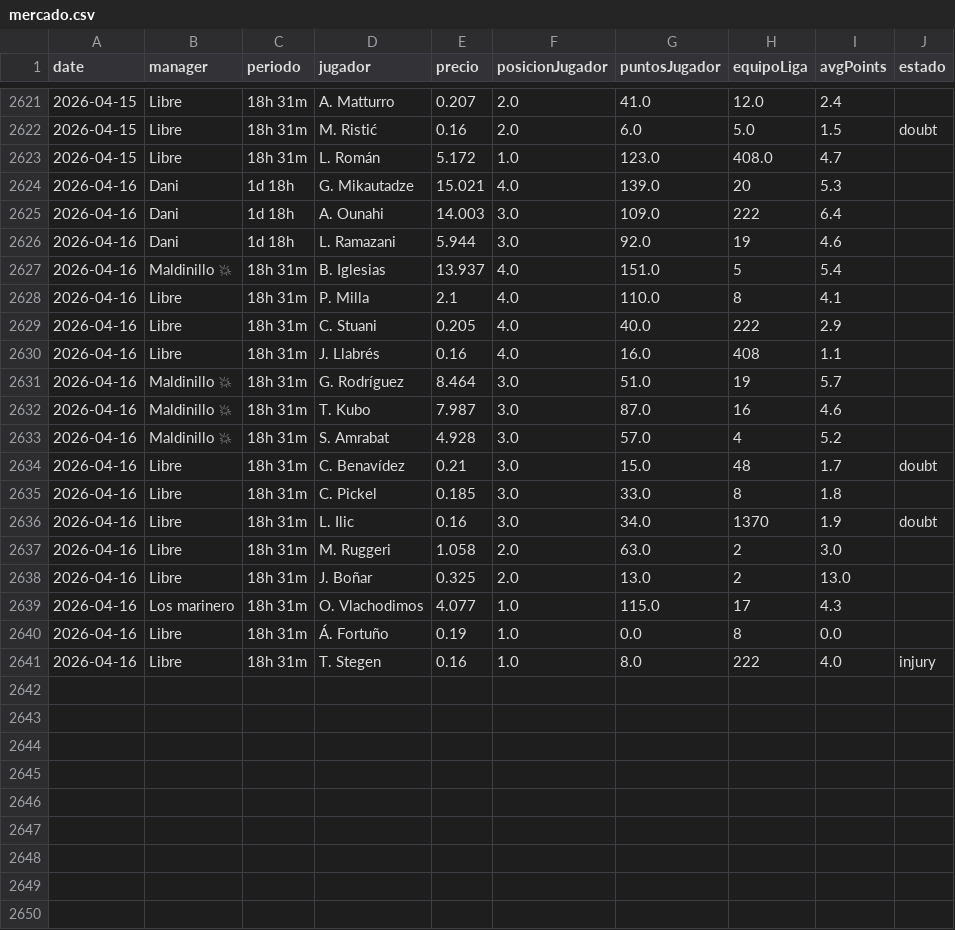
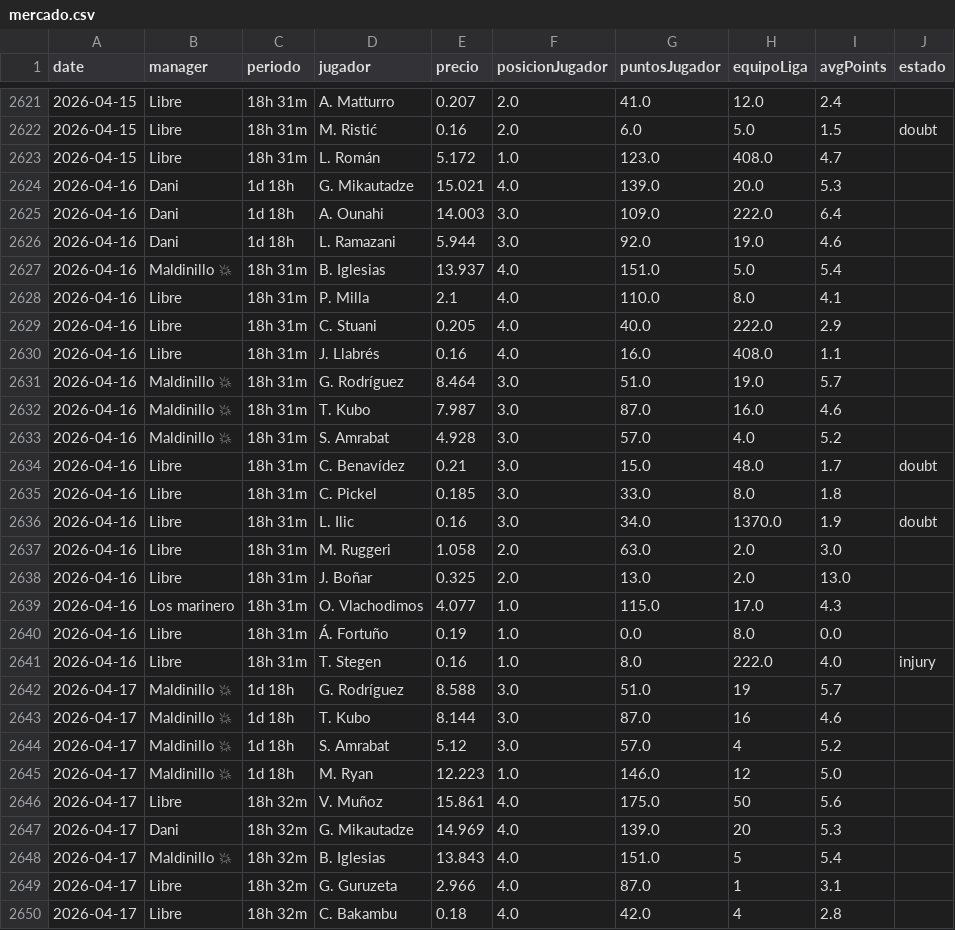
Before and after one commit to javica98/MisterFantasy_analytics, a CSV file: data/processed/mercado.csv, drawn as a sheet; only a part is shown, gaps mark what is left out; the diff covers the shown part only.

```diff
--- a/data/processed/mercado.csv
+++ b/data/processed/mercado.csv
@@ -2623,19 +2623,28 @@ date,manager,periodo,jugador,precio,posicionJugador,puntosJugador,equipoLiga,avg
 2026-04-15,Libre,18h 31m,L. Román,5.172,1.0,123.0,408.0,4.7,
-2026-04-16,Dani,1d 18h,G. Mikautadze,15.021,4.0,139.0,20,5.3,
-2026-04-16,Dani,1d 18h,A. Ounahi,14.003,3.0,109.0,222,6.4,
-2026-04-16,Dani,1d 18h,L. Ramazani,5.944,3.0,92.0,19,4.6,
-2026-04-16,Maldinillo 💥,18h 31m,B. Iglesias,13.937,4.0,151.0,5,5.4,
-2026-04-16,Libre,18h 31m,P. Milla,2.1,4.0,110.0,8,4.1,
-2026-04-16,Libre,18h 31m,C. Stuani,0.205,4.0,40.0,222,2.9,
-2026-04-16,Libre,18h 31m,J. Llabrés,0.16,4.0,16.0,408,1.1,
-2026-04-16,Maldinillo 💥,18h 31m,G. Rodríguez,8.464,3.0,51.0,19,5.7,
-2026-04-16,Maldinillo 💥,18h 31m,T. Kubo,7.987,3.0,87.0,16,4.6,
-2026-04-16,Maldinillo 💥,18h 31m,S. Amrabat,4.928,3.0,57.0,4,5.2,
-2026-04-16,Libre,18h 31m,C. Benavídez,0.21,3.0,15.0,48,1.7,doubt
-2026-04-16,Libre,18h 31m,C. Pickel,0.185,3.0,33.0,8,1.8,
-2026-04-16,Libre,18h 31m,L. Ilic,0.16,3.0,34.0,1370,1.9,doubt
-2026-04-16,Libre,18h 31m,M. Ruggeri,1.058,2.0,63.0,2,3.0,
-2026-04-16,Libre,18h 31m,J. Boñar,0.325,2.0,13.0,2,13.0,
-2026-04-16,Los marinero,18h 31m,O. Vlachodimos,4.077,1.0,115.0,17,4.3,
-2026-04-16,Libre,18h 31m,Á. Fortuño,0.19,1.0,0.0,8,0.0,
-2026-04-16,Libre,18h 31m,T. Stegen,0.16,1.0,8.0,222,4.0,injury
+2026-04-16,Dani,1d 18h,G. Mikautadze,15.021,4.0,139.0,20.0,5.3,
+2026-04-16,Dani,1d 18h,A. Ounahi,14.003,3.0,109.0,222.0,6.4,
+2026-04-16,Dani,1d 18h,L. Ramazani,5.944,3.0,92.0,19.0,4.6,
+2026-04-16,Maldinillo 💥,18h 31m,B. Iglesias,13.937,4.0,151.0,5.0,5.4,
+2026-04-16,Libre,18h 31m,P. Milla,2.1,4.0,110.0,8.0,4.1,
+2026-04-16,Libre,18h 31m,C. Stuani,0.205,4.0,40.0,222.0,2.9,
+2026-04-16,Libre,18h 31m,J. Llabrés,0.16,4.0,16.0,408.0,1.1,
+2026-04-16,Maldinillo 💥,18h 31m,G. Rodríguez,8.464,3.0,51.0,19.0,5.7,
+2026-04-16,Maldinillo 💥,18h 31m,T. Kubo,7.987,3.0,87.0,16.0,4.6,
+2026-04-16,Maldinillo 💥,18h 31m,S. Amrabat,4.928,3.0,57.0,4.0,5.2,
+2026-04-16,Libre,18h 31m,C. Benavídez,0.21,3.0,15.0,48.0,1.7,doubt
+2026-04-16,Libre,18h 31m,C. Pickel,0.185,3.0,33.0,8.0,1.8,
+2026-04-16,Libre,18h 31m,L. Ilic,0.16,3.0,34.0,1370.0,1.9,doubt
+2026-04-16,Libre,18h 31m,M. Ruggeri,1.058,2.0,63.0,2.0,3.0,
+2026-04-16,Libre,18h 31m,J. Boñar,0.325,2.0,13.0,2.0,13.0,
+2026-04-16,Los marinero,18h 31m,O. Vlachodimos,4.077,1.0,115.0,17.0,4.3,
+2026-04-16,Libre,18h 31m,Á. Fortuño,0.19,1.0,0.0,8.0,0.0,
+2026-04-16,Libre,18h 31m,T. Stegen,0.16,1.0,8.0,222.0,4.0,injury
+2026-04-17,Maldinillo 💥,1d 18h,G. Rodríguez,8.588,3.0,51.0,19,5.7,
+2026-04-17,Maldinillo 💥,1d 18h,T. Kubo,8.144,3.0,87.0,16,4.6,
+2026-04-17,Maldinillo 💥,1d 18h,S. Amrabat,5.12,3.0,57.0,4,5.2,
+2026-04-17,Maldinillo 💥,1d 18h,M. Ryan,12.223,1.0,146.0,12,5.0,
+2026-04-17,Libre,18h 32m,V. Muñoz,15.861,4.0,175.0,50,5.6,
+2026-04-17,Dani,18h 32m,G. Mikautadze,14.969,4.0,139.0,20,5.3,
+2026-04-17,Maldinillo 💥,18h 32m,B. Iglesias,13.843,4.0,151.0,5,5.4,
+2026-04-17,Libre,18h 32m,G. Guruzeta,2.966,4.0,87.0,1,3.1,
+2026-04-17,Libre,18h 32m,C. Bakambu,0.18,4.0,42.0,4,2.8,
```
Also changed, not shown: 9 added rows elsewhere in this file, data/processed/ganancias.csv, data/processed/jornadas.csv, 1 other file.
